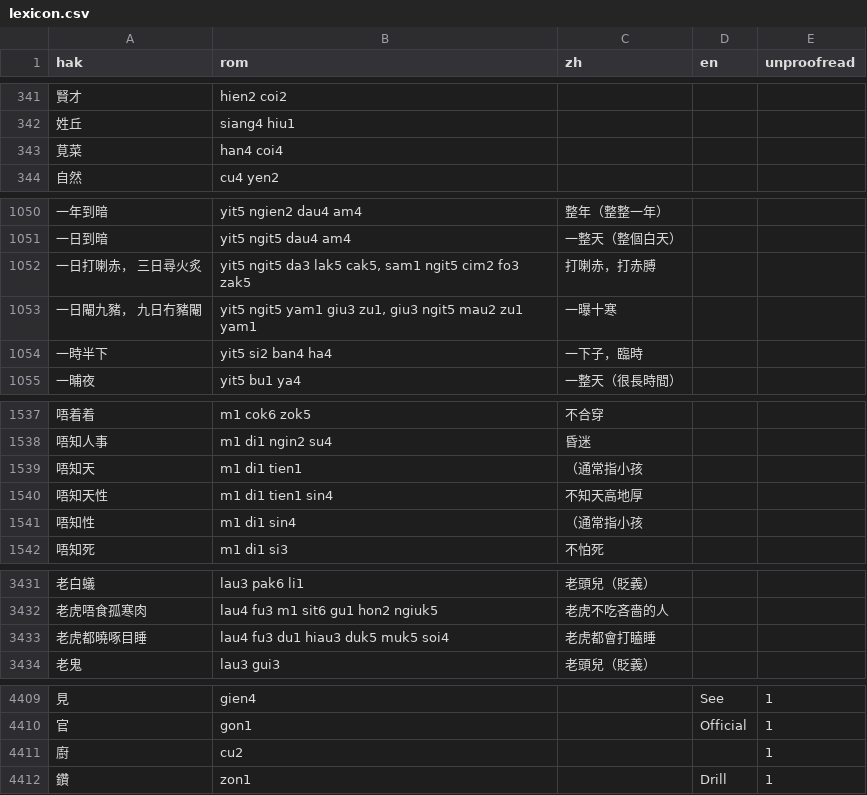
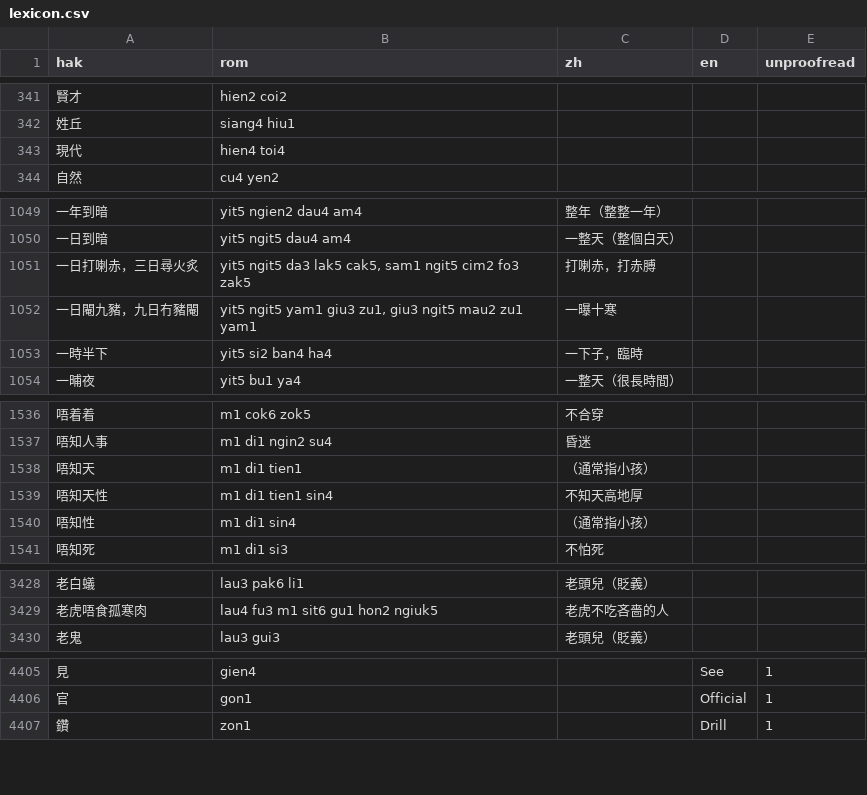
Before and after one commit to chaaklau/learnhakka, a CSV file: public/lexicon.csv, drawn as a sheet; only a part is shown, gaps mark what is left out; the diff covers the shown part only.

```diff
--- a/public/lexicon.csv
+++ b/public/lexicon.csv
@@ -342,3 +342,3 @@ hak,rom,zh,en,unproofread
 姓丘,siang4 hiu1,,,
-莧菜,han4 coi4,,,
+現代,hien4 toi4,,,
 自然,cu4 yen2,,,
@@ -1051,4 +1050,4 @@ hak,rom,zh,en,unproofread
 一日到暗,yit5 ngit5 dau4 am4,一整天（整個白天）,,
-一日打喇赤， 三日尋火炙,"yit5 ngit5 da3 lak5 cak5, sam1 ngit5 cim2 fo3 zak5",打喇赤，打赤膊,,
-一日閹九豬， 九日冇豬閹,"yit5 ngit5 yam1 giu3 zu1, giu3 ngit5 mau2 zu1 yam1",一曝十寒,,
+一日打喇赤，三日尋火炙,"yit5 ngit5 da3 lak5 cak5, sam1 ngit5 cim2 fo3 zak5",打喇赤，打赤膊,,
+一日閹九豬，九日冇豬閹,"yit5 ngit5 yam1 giu3 zu1, giu3 ngit5 mau2 zu1 yam1",一曝十寒,,
 一時半下,yit5 si2 ban4 ha4,一下子，臨時,,
@@ -1538,5 +1537,5 @@ hak,rom,zh,en,unproofread
 唔知人事,m1 di1 ngin2 su4,昏迷,,
-唔知天,m1 di1 tien1,（通常指小孩,,
+唔知天,m1 di1 tien1,（通常指小孩）,,
 唔知天性,m1 di1 tien1 sin4,不知天高地厚,,
-唔知性,m1 di1 sin4,（通常指小孩,,
+唔知性,m1 di1 sin4,（通常指小孩）,,
 唔知死,m1 di1 si3,不怕死,,
@@ -3432,3 +3429,2 @@ hak,rom,zh,en,unproofread
 老虎唔食孤寒肉,lau4 fu3 m1 sit6 gu1 hon2 ngiuk5,老虎不吃吝嗇的人,,
-老虎都曉啄目睡,lau4 fu3 du1 hiau3 duk5 muk5 soi4,老虎都會打瞌睡,,
 老鬼,lau3 gui3,老頭兒（貶義）,,
@@ -4410,3 +4406,2 @@ hak,rom,zh,en,unproofread
 官,gon1,,Official,1
-廚,cu2,,,1
 鑽,zon1,,Drill,1
```
Also changed, not shown: 5 removed rows, 2 moved rows and 87 edited cells elsewhere in this file, 4 other files.
